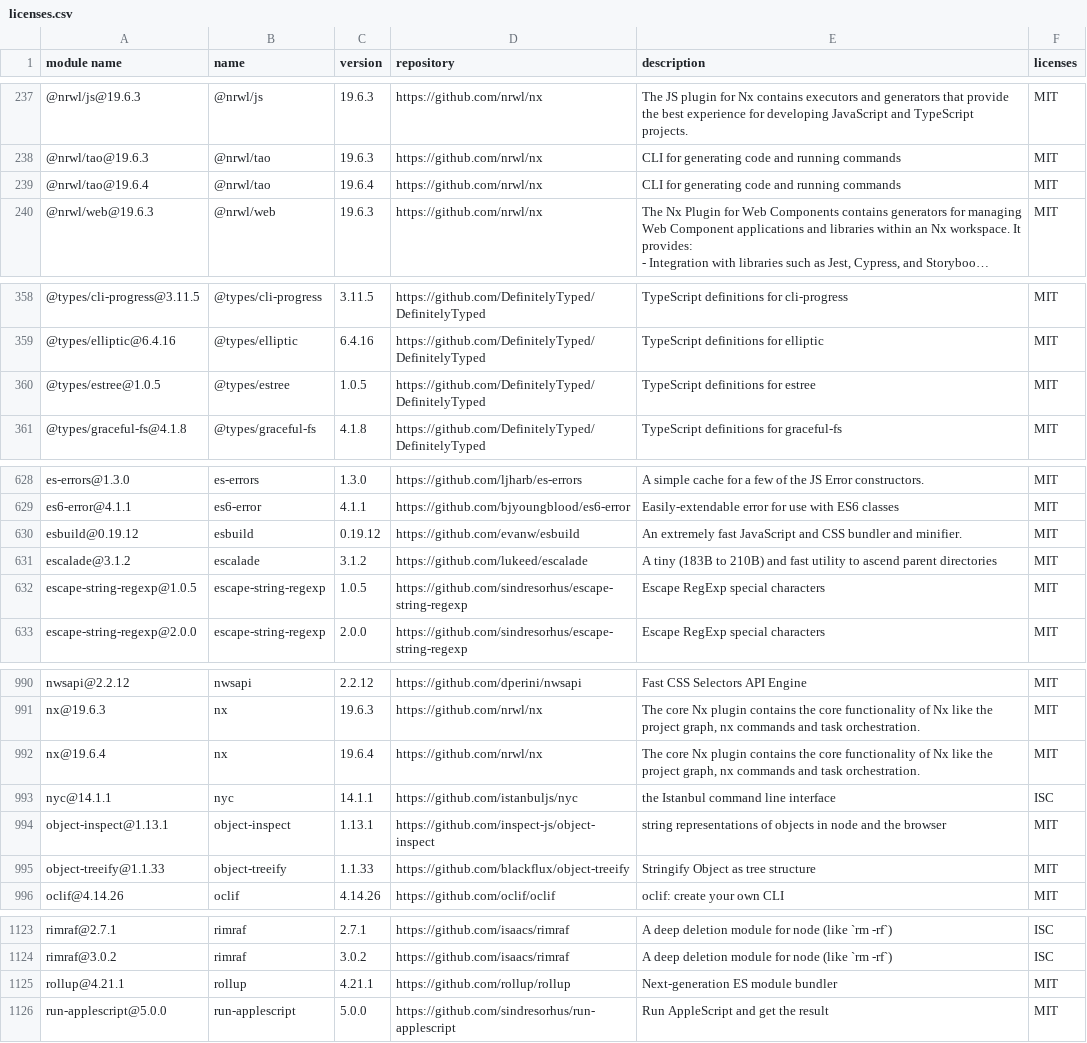
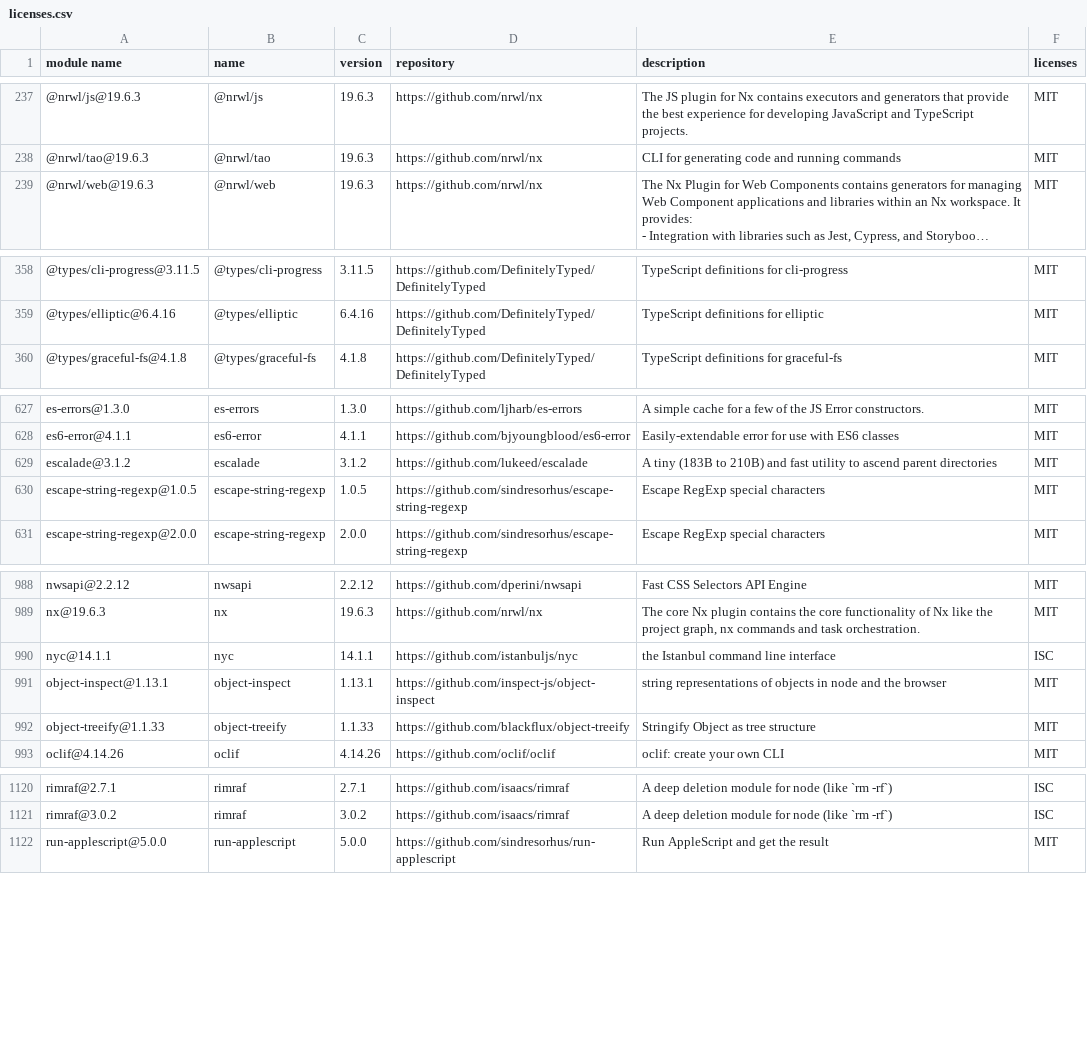
Before and after one commit to GalaChain/sdk, a CSV file: licenses/licenses.csv, drawn as a sheet; only a part is shown, gaps mark what is left out; long unchanged cells end in …; removed rows and columns are numbered as before the commit, all else as after; the diff covers the shown part only; the diff names each change by its address in the sheet, - before the commit and + after, or states it on an @@ line.

Commit message:
Lock nx version (issues on Mac with nv in 19.6.4)

```diff
--- a/licenses/licenses.csv
+++ b/licenses/licenses.csv
-row 239: @nrwl/tao@19.6.4 | @nrwl/tao | 19.6.4 | https://github.com/nrwl/nx | CLI for generating code and running commands | MIT
-row 360: @types/estree@1.0.5 | @types/estree | 1.0.5 | https://github.com/DefinitelyTyped/DefinitelyTyped | TypeScript definitions for estree | MIT
-row 630: esbuild@0.19.12 | esbuild | 0.19.12 | https://github.com/evanw/esbuild | An extremely fast JavaScript and CSS bundler and minifier. | MIT
-row 992: nx@19.6.4 | nx | 19.6.4 | https://github.com/nrwl/nx | The core Nx plugin contains the core functionality of Nx like the project graph, nx commands and task orchestration. | MIT
-row 1125: rollup@4.21.1 | rollup | 4.21.1 | https://github.com/rollup/rollup | Next-generation ES module bundler | MIT
```
Also changed, not shown: 1 added row and 1 removed row elsewhere in this file, 2 other files.
